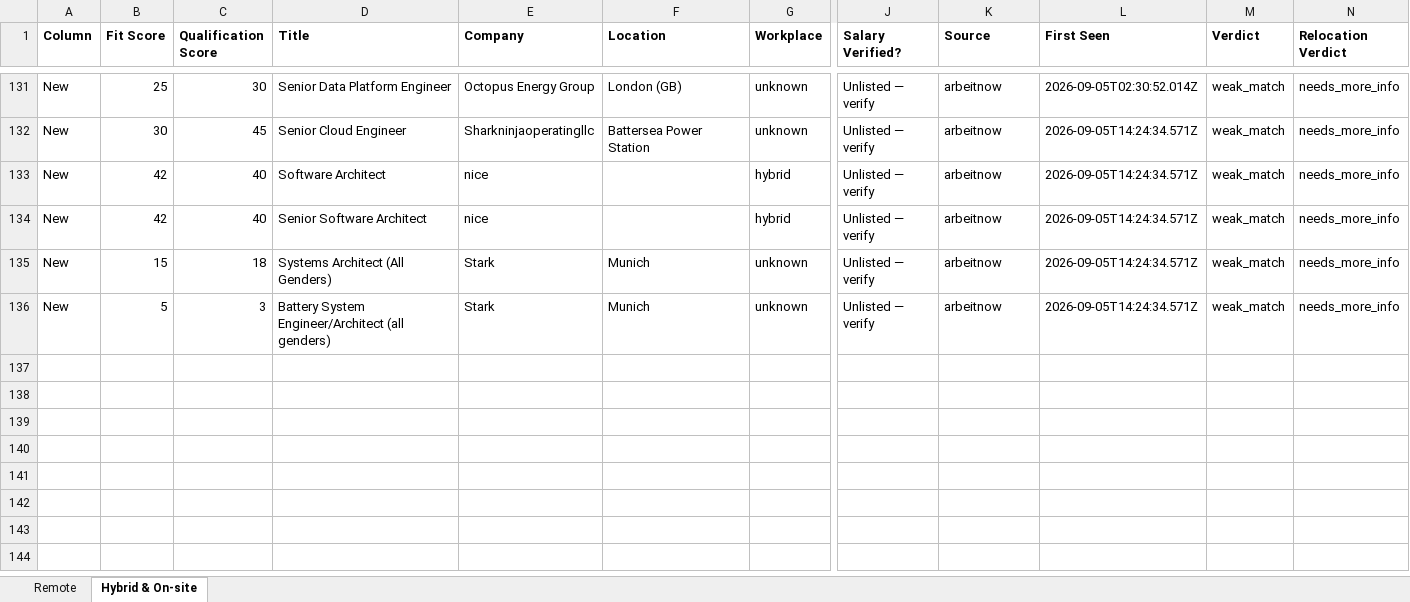
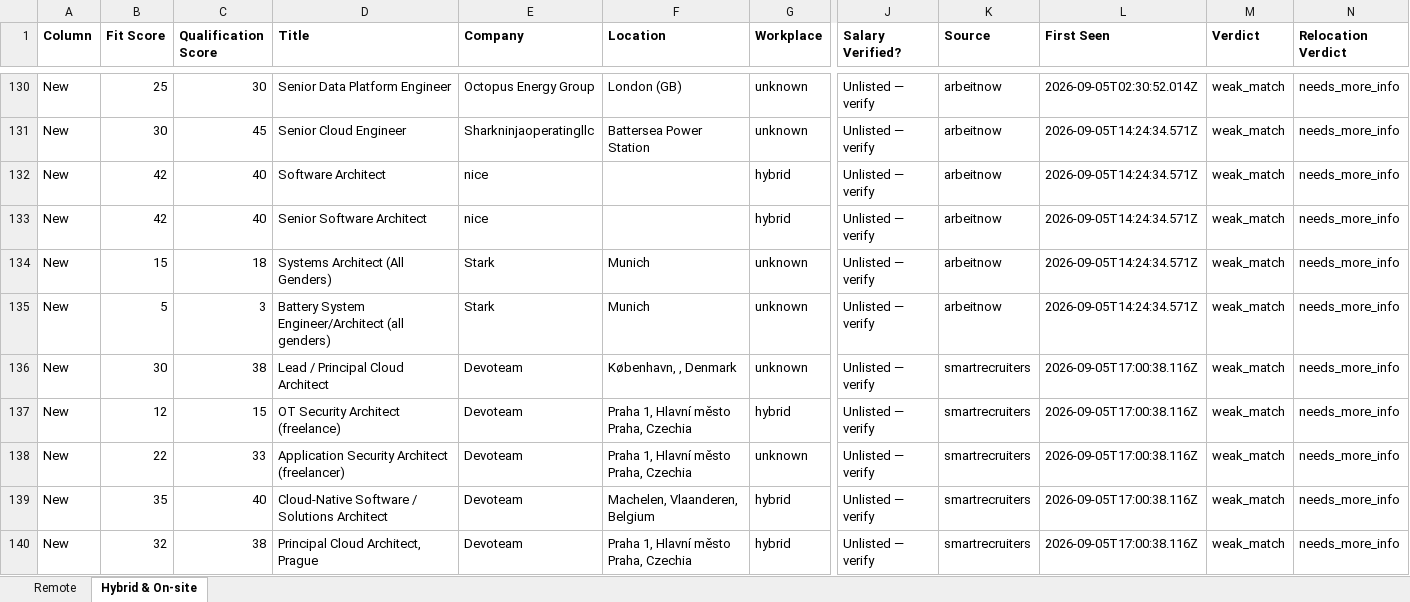
Before and after one commit to naijadamus/goodfela.com, an Excel workbook: hunt/board.xlsx, sheet Hybrid & On-site, drawn as a sheet; only a part is shown, gaps mark what is left out; values as stored, in another font and other column widths than the file's, no borders; rows hold the shown columns only; the diff covers the shown part only; the diff names each change by its address in the sheet, - before the commit and + after, or states it on an @@ line.

```diff
--- a/hunt/board.xlsx (sheet Hybrid & On-site)
+++ b/hunt/board.xlsx (sheet Hybrid & On-site)
+row 136: New | 30 | 38 | Lead / Principal Cloud Architect | Devoteam | København, , Denmark | unknown | Unlisted — verify | smartrecruiters | 2026-09-05T17:00:38.116Z | weak_match | needs_more_info
+row 137: New | 12 | 15 | OT Security Architect (freelance) | Devoteam | Praha 1, Hlavní město Praha, Czechia | hybrid | Unlisted — verify | smartrecruiters | 2026-09-05T17:00:38.116Z | weak_match | needs_more_info
+row 138: New | 22 | 33 | Application Security Architect (freelancer) | Devoteam | Praha 1, Hlavní město Praha, Czechia | unknown | Unlisted — verify | smartrecruiters | 2026-09-05T17:00:38.116Z | weak_match | needs_more_info
+row 139: New | 35 | 40 | Cloud-Native Software / Solutions Architect | Devoteam | Machelen, Vlaanderen, Belgium | hybrid | Unlisted — verify | smartrecruiters | 2026-09-05T17:00:38.116Z | weak_match | needs_more_info
+row 140: New | 32 | 38 | Principal Cloud Architect, Prague | Devoteam | Praha 1, Hlavní město Praha, Czechia | hybrid | Unlisted — verify | smartrecruiters | 2026-09-05T17:00:38.116Z | weak_match | needs_more_info
```
Also changed, not shown: 69 added rows and 1 removed row elsewhere in this sheet, sheet Remote, 1 other file.
